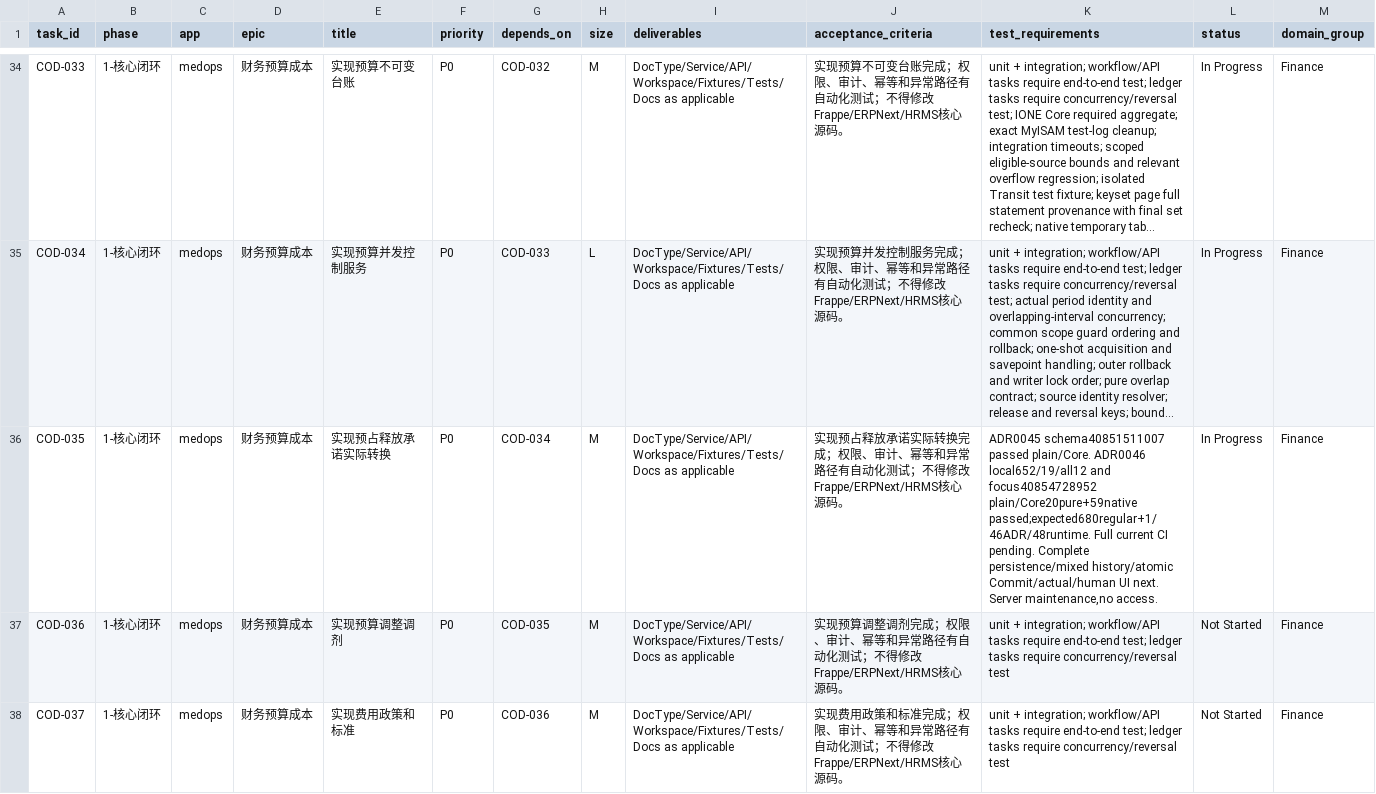
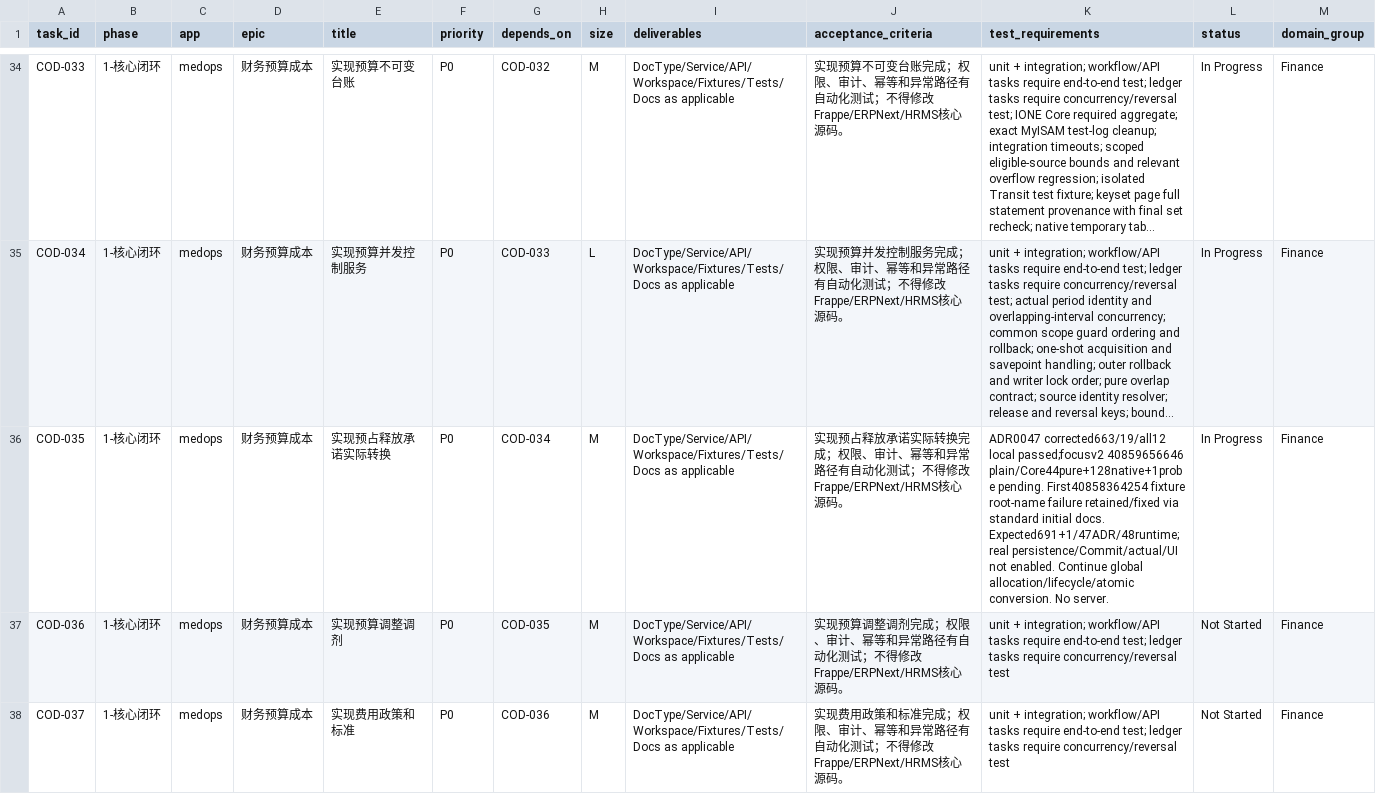
Before and after one commit to jerry317395616/medops, a CSV file: backlog/backlog.csv, drawn as a sheet; only a part is shown, gaps mark what is left out; long unchanged cells end in …; the diff names each change by its address in the sheet, - before the commit and + after, or states it on an @@ line.

Commit message:
feat(budget): verify mixed commitment history and preserve original receipts

```diff
--- a/backlog/backlog.csv
+++ b/backlog/backlog.csv
-K36 (test_requirements): ADR0045 schema40851511007 passed plain/Core. ADR0046 local652/19/all12 and focus40854728952 plain/Core20pure+59native passed;expected680regular+1/46ADR/48runtime. Full current CI pending. Complete persistence/mixed history/atomic Commit/actual/human UI next. Server maintenance,no access.
+K36 (test_requirements): ADR0047 corrected663/19/all12 local passed;focusv2 40859656646 plain/Core44pure+128native+1probe pending. First40858364254 fixture root-name failure retained/fixed via standard initial docs. Expected691+1/47ADR/48runtime;real persistence/Commit/actual/UI not enabled. Continue global allocation/lifecycle/atomic conversion. No server.
```
Also changed, not shown: 26 other files.
